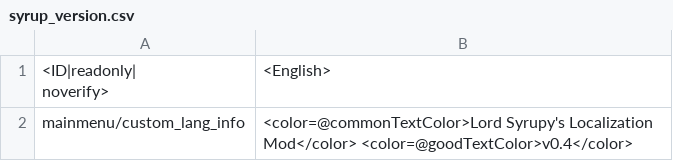
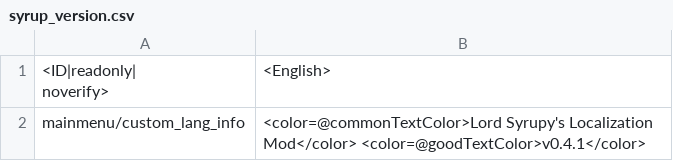
Before and after one commit to LordSyrupy/LordSyrupysLocalization, a CSV file: Mod Files/syrup_version.csv, drawn as a sheet; only a part is shown; the diff covers the shown part only.

```diff
--- a/Mod Files/syrup_version.csv
+++ b/Mod Files/syrup_version.csv
@@ -2,2 +2,2 @@
 noverify>";"<English>";
-mainmenu/custom_lang_info;<color=@commonTextColor>Lord Syrupy's Localization Mod</color> <color=@goodTextColor>v0.4</color>
+mainmenu/custom_lang_info;<color=@commonTextColor>Lord Syrupy's Localization Mod</color> <color=@goodTextColor>v0.4.1</color>
```
Also changed, not shown: 1 edited cell elsewhere in this file.
